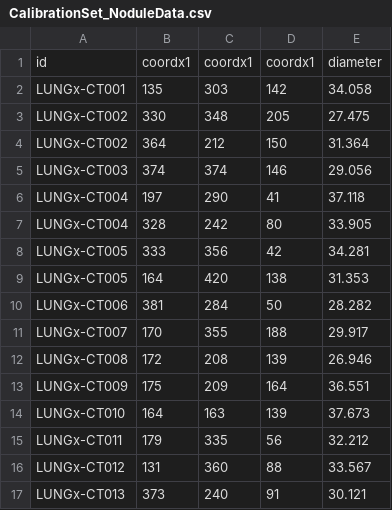
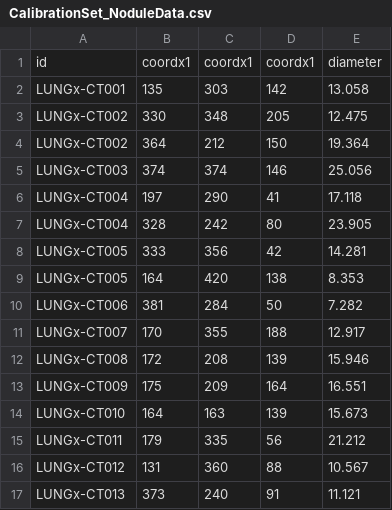
Before and after one commit to Hydron063/NN-retraining, a CSV file: CalibrationSet_NoduleData.csv, drawn as a sheet.

Commit message:
Update CalibrationSet_NoduleData.csv

```diff
--- a/CalibrationSet_NoduleData.csv
+++ b/CalibrationSet_NoduleData.csv
@@ -1,17 +1,17 @@
 id,coordx1,coordx1,coordx1,diameter
-LUNGx-CT001,135,303,142,34.058
-LUNGx-CT002,330,348,205,27.475
-LUNGx-CT002,364,212,150,31.364
-LUNGx-CT003,374,374,146,29.056
-LUNGx-CT004,197,290,41,37.118
-LUNGx-CT004,328,242,80,33.905
-LUNGx-CT005,333,356,42,34.281
-LUNGx-CT005,164,420,138,31.353
-LUNGx-CT006,381,284,50,28.282
-LUNGx-CT007,170,355,188,29.917
-LUNGx-CT008,172,208,139,26.946
-LUNGx-CT009,175,209,164,36.551
-LUNGx-CT010,164,163,139,37.673
-LUNGx-CT011,179,335,56,32.212
-LUNGx-CT012,131,360,88,33.567
-LUNGx-CT013,373,240,91,30.121
+LUNGx-CT001,135,303,142,13.058
+LUNGx-CT002,330,348,205,12.475
+LUNGx-CT002,364,212,150,19.364
+LUNGx-CT003,374,374,146,25.056
+LUNGx-CT004,197,290,41,17.118
+LUNGx-CT004,328,242,80,23.905
+LUNGx-CT005,333,356,42,14.281
+LUNGx-CT005,164,420,138,8.353
+LUNGx-CT006,381,284,50,7.282
+LUNGx-CT007,170,355,188,12.917
+LUNGx-CT008,172,208,139,15.946
+LUNGx-CT009,175,209,164,16.551
+LUNGx-CT010,164,163,139,15.673
+LUNGx-CT011,179,335,56,21.212
+LUNGx-CT012,131,360,88,10.567
+LUNGx-CT013,373,240,91,11.121
```
